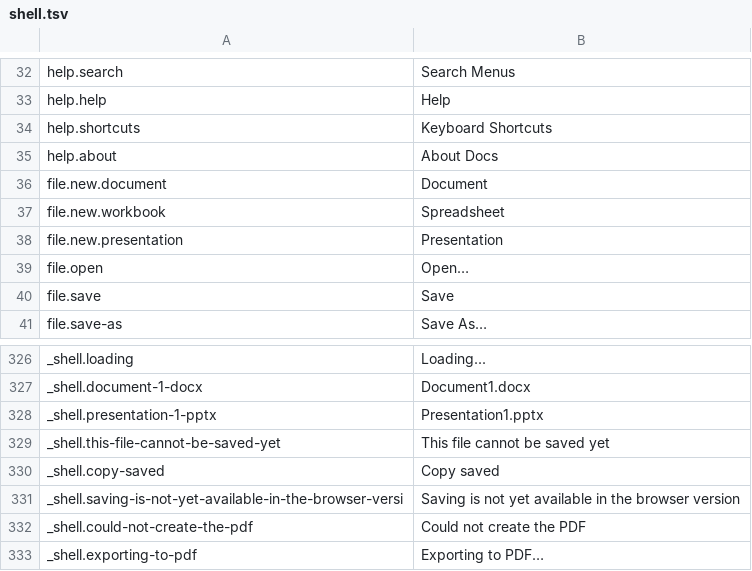
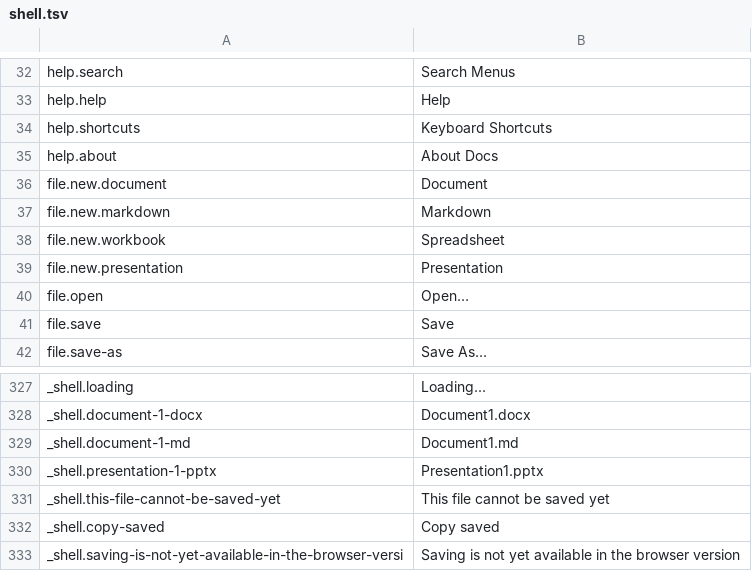
Before and after one commit to masanork/ibis-office, a TSV file: crates/ibis-office-base/i18n/en/shell.tsv, drawn as a sheet; only a part is shown, gaps mark what is left out; the shorter side is filled out with more unchanged rows.

Commit message:
shell: add Markdown option to start screen and File > New menu

```diff
--- a/crates/ibis-office-base/i18n/en/shell.tsv
+++ b/crates/ibis-office-base/i18n/en/shell.tsv
@@ -36,2 +36,3 @@ help.about	About Docs
 file.new.document	Document
+file.new.markdown	Markdown
 file.new.workbook	Spreadsheet
@@ -327,2 +328,3 @@ _shell.loading	Loading...
 _shell.document-1-docx	Document1.docx
+_shell.document-1-md	Document1.md
 _shell.presentation-1-pptx	Presentation1.pptx
```
Also changed, not shown: crates/ibis-office-base/i18n/ja/shell.tsv, 3 other files.
